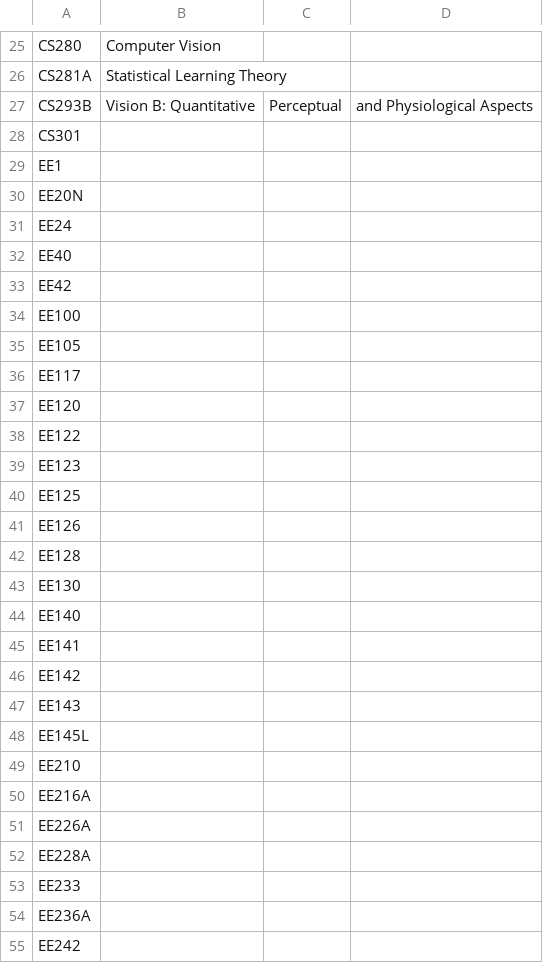
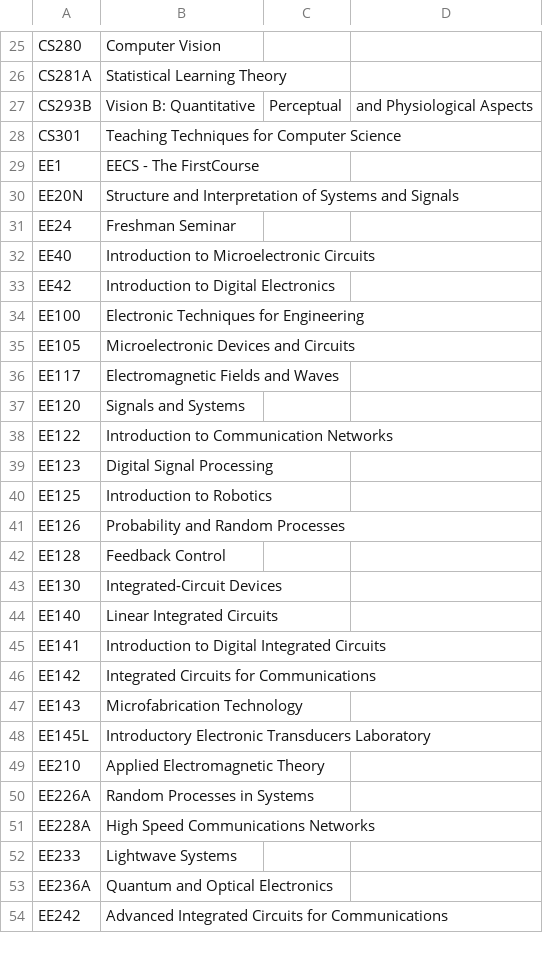
Before and after one commit to saasbook/CS169_Great_Course_Guide, a CSV file: newFile2.csv, drawn as a sheet; only a part is shown, gaps mark what is left out; the diff covers the shown part only.

```diff
--- a/newFile2.csv
+++ b/newFile2.csv
@@ -27,29 +27,28 @@ CS281A,Statistical Learning Theory
 CS293B,Vision B: Quantitative, Perceptual, and Physiological Aspects
-CS301,
-EE1,
-EE20N,
-EE24,
-EE40,
-EE42,
-EE100,
-EE105,
-EE117,
-EE120,
-EE122,
-EE123,
-EE125,
-EE126,
-EE128,
-EE130,
-EE140,
-EE141,
-EE142,
-EE143,
-EE145L,
-EE210,
-EE216A,
-EE226A,
-EE228A,
-EE233,
-EE236A,
-EE242,
+CS301,Teaching Techniques for Computer Science
+EE1,EECS - The FirstCourse
+EE20N,Structure and Interpretation of Systems and Signals
+EE24,Freshman Seminar
+EE40,Introduction to Microelectronic Circuits
+EE42,Introduction to Digital Electronics
+EE100,Electronic Techniques for Engineering
+EE105,Microelectronic Devices and Circuits
+EE117,Electromagnetic Fields and Waves
+EE120,Signals and Systems
+EE122,Introduction to Communication Networks
+EE123,Digital Signal Processing
+EE125,Introduction to Robotics
+EE126,Probability and Random Processes
+EE128,Feedback Control
+EE130,Integrated-Circuit Devices
+EE140,Linear Integrated Circuits
+EE141,Introduction to Digital Integrated Circuits
+EE142,Integrated Circuits for Communications
+EE143,Microfabrication Technology
+EE145L,Introductory Electronic Transducers Laboratory
+EE210,Applied Electromagnetic Theory
+EE226A,Random Processes in Systems
+EE228A,High Speed Communications Networks
+EE233,Lightwave Systems
+EE236A,Quantum and Optical Electronics
+EE242,Advanced Integrated Circuits for Communications
```
Also changed, not shown: 49 edited cells elsewhere in this file, newFile.csv.
